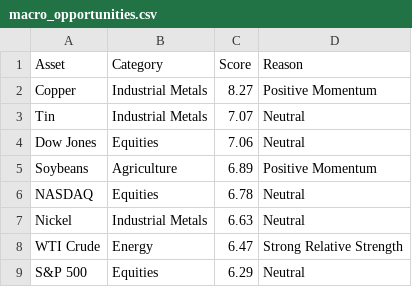
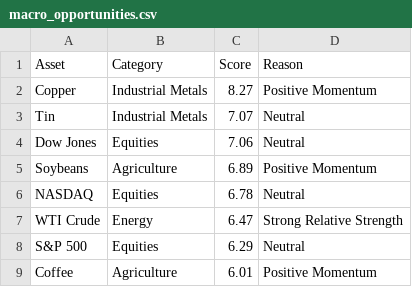
Before and after one commit to Rajatpatyal/Fred_Commodity_Yield, a CSV file: output/macro_opportunities.csv, drawn as a sheet; only a part is shown; the shorter side is filled out with more unchanged rows; the diff names each change by its address in the sheet, - before the commit and + after, or states it on an @@ line.

```diff
--- a/output/macro_opportunities.csv
+++ b/output/macro_opportunities.csv
-row 7: Nickel | Industrial Metals | 6.63 | Neutral
```
Also changed, not shown: output/macro_snapshot.csv, 7 other files.
